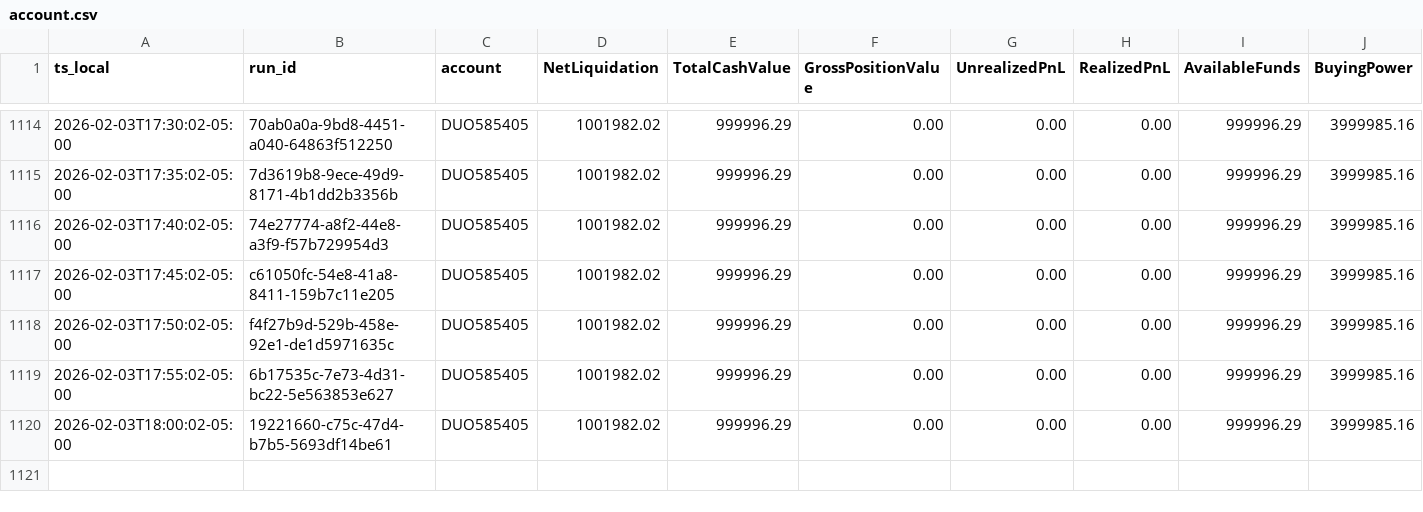
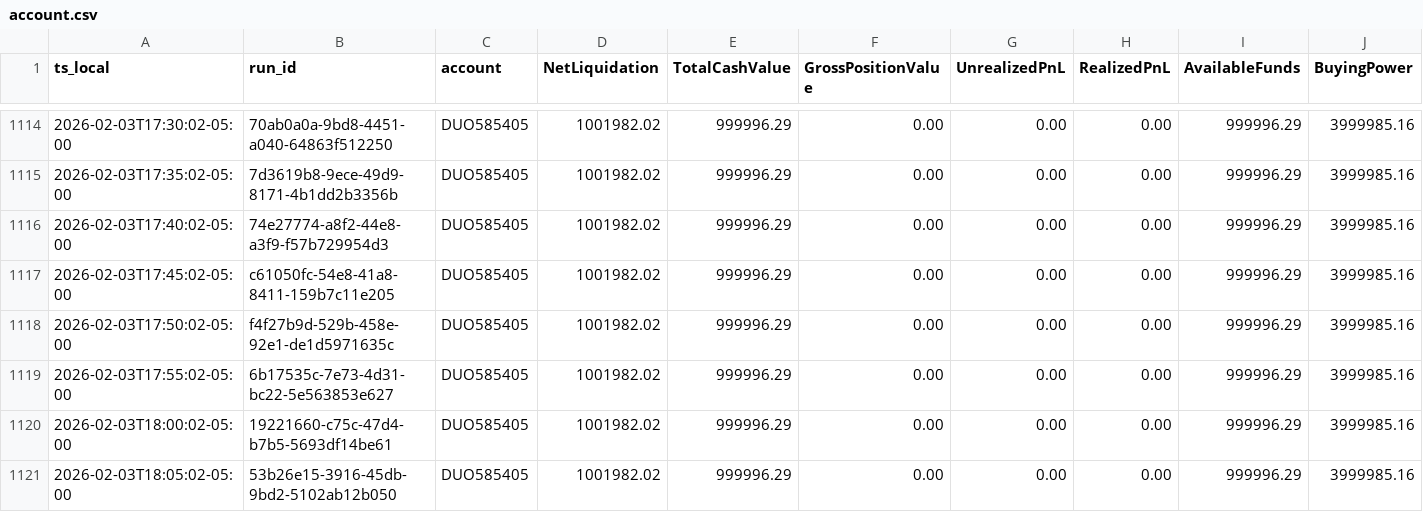
Before and after one commit to martinstabler-bit/IBKR_MeanReversion_Bot, a CSV file: analytics/logs/account.csv, drawn as a sheet; only a part is shown, gaps mark what is left out; rows hold the shown columns only; the diff names each change by its address in the sheet, - before the commit and + after, or states it on an @@ line.

```diff
--- a/analytics/logs/account.csv
+++ b/analytics/logs/account.csv
+row 1121: 2026-02-03T18:05:02-05:00 | 53b26e15-3916-45db-9bd2-5102ab12b050 | DUO585405 | 1001982.02 | 999996.29 | 0.00 | 0.00 | 0.00 | 999996.29 | 3999985.16
```
Also changed, not shown: analytics/logs/runs.csv.
